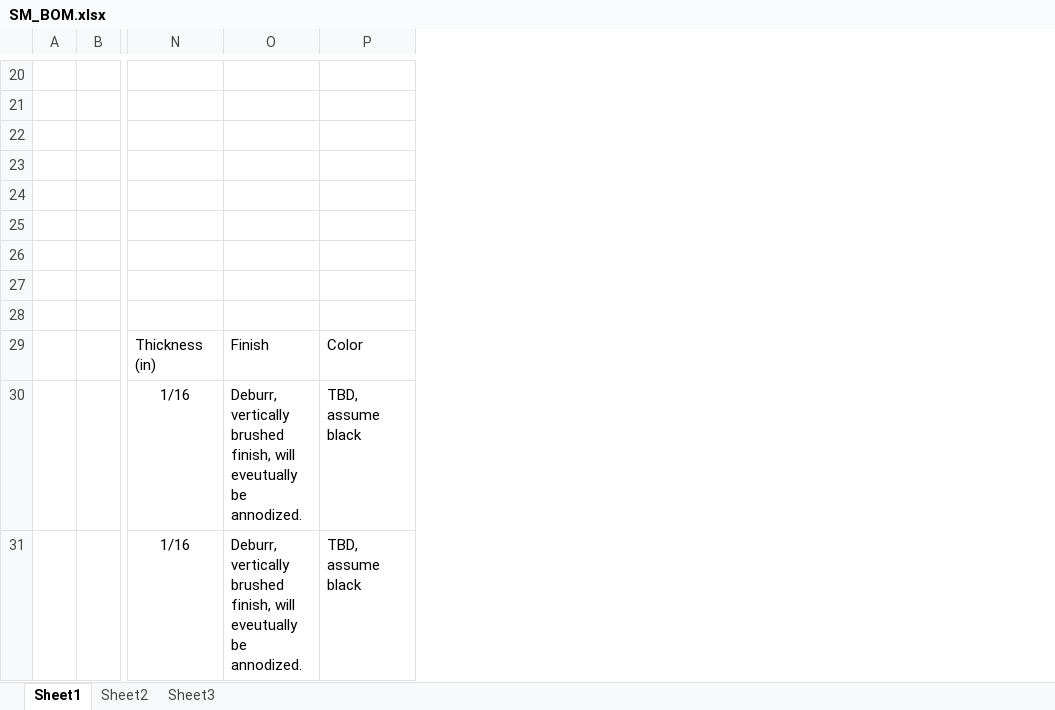
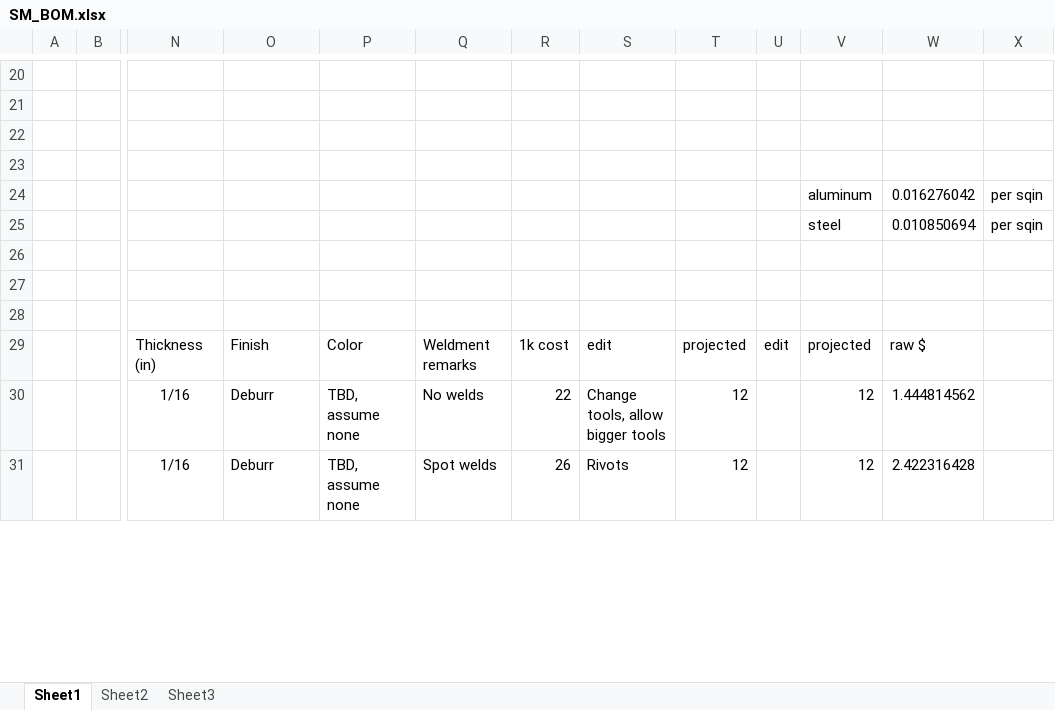
Before and after one commit to cruiser0002/laserresin4, an Excel workbook: export/SM_BOM.xlsx, sheet Sheet1, drawn as a sheet; only a part is shown, gaps mark what is left out; values as stored, in another font and other column widths than the file's, no borders; rows hold the shown columns only; the diff covers the shown part only; the diff names each change by its address in the sheet, - before the commit and + after, or states it on an @@ line.

Commit message:
Final update of first version
Will revision for cost reduction and DFM

```diff
--- a/export/SM_BOM.xlsx (sheet Sheet1)
+++ b/export/SM_BOM.xlsx (sheet Sheet1)
+column Q, rows 29-31: Weldment remarks | No welds | Spot welds
+column R, rows 29-31: 1k cost | 22 | 26
+column S, rows 29-31: edit | Change tools, allow bigger tools | Rivots
+column T, rows 29-31: projected | 12 | 12
+column U, row 29: edit
+column V, rows 24-31: aluminum | steel |  |  |  | projected | 12 | 12
+column W, rows 24-31: 0.016276042 | 0.010850694 |  |  |  | raw $ | 1.444814562 | 2.422316428
+column X, rows 24-25: per sqin | per sqin
-row 24: (empty)
+row 24:  |  |  |  |  |  |  |  |  |  | aluminum | 0.016276042 | per sqin
-row 25: (empty)
+row 25:  |  |  |  |  |  |  |  |  |  | steel | 0.010850694 | per sqin
-O30:O31: Deburr, vertically brushed finish, will eveutually be annodized.
+O30:O31: Deburr
-P30:P31: TBD, assume black
+P30:P31: TBD, assume none
```
Also changed, not shown: 13 edited cells elsewhere in this sheet, 14 other files.
